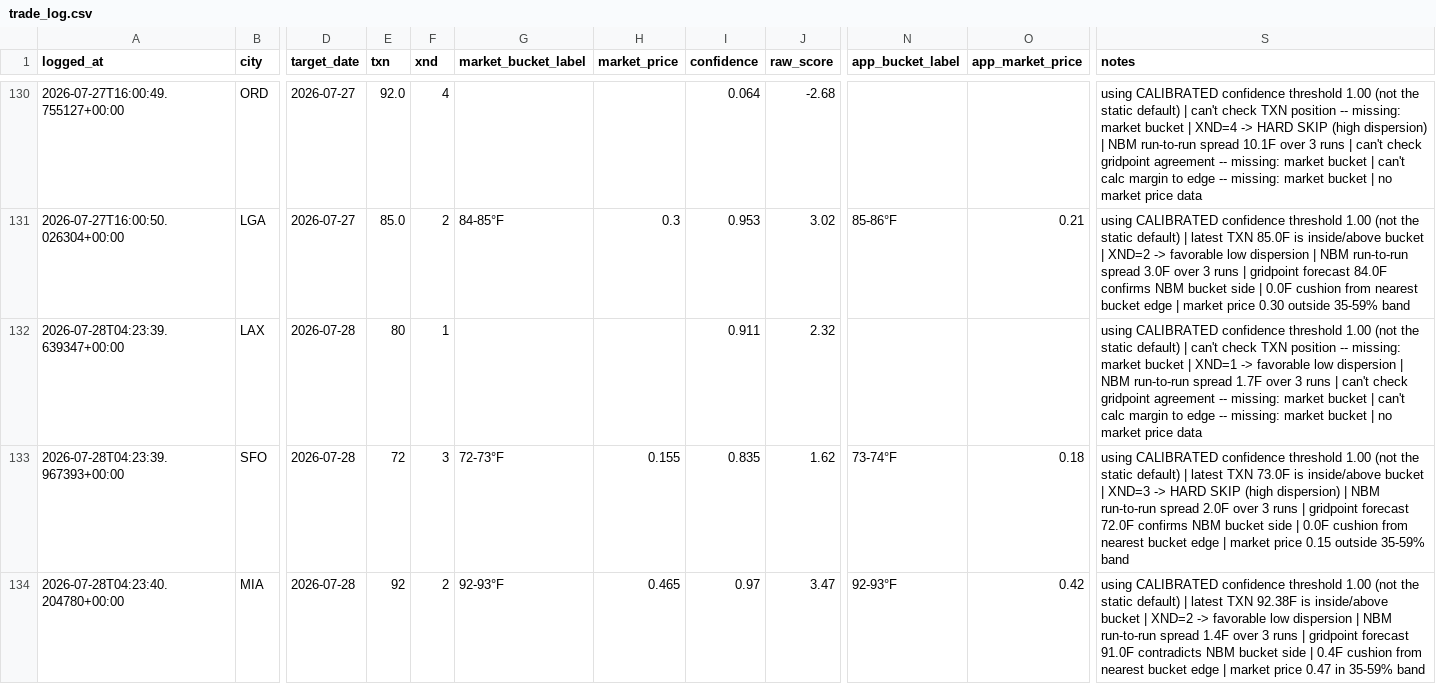
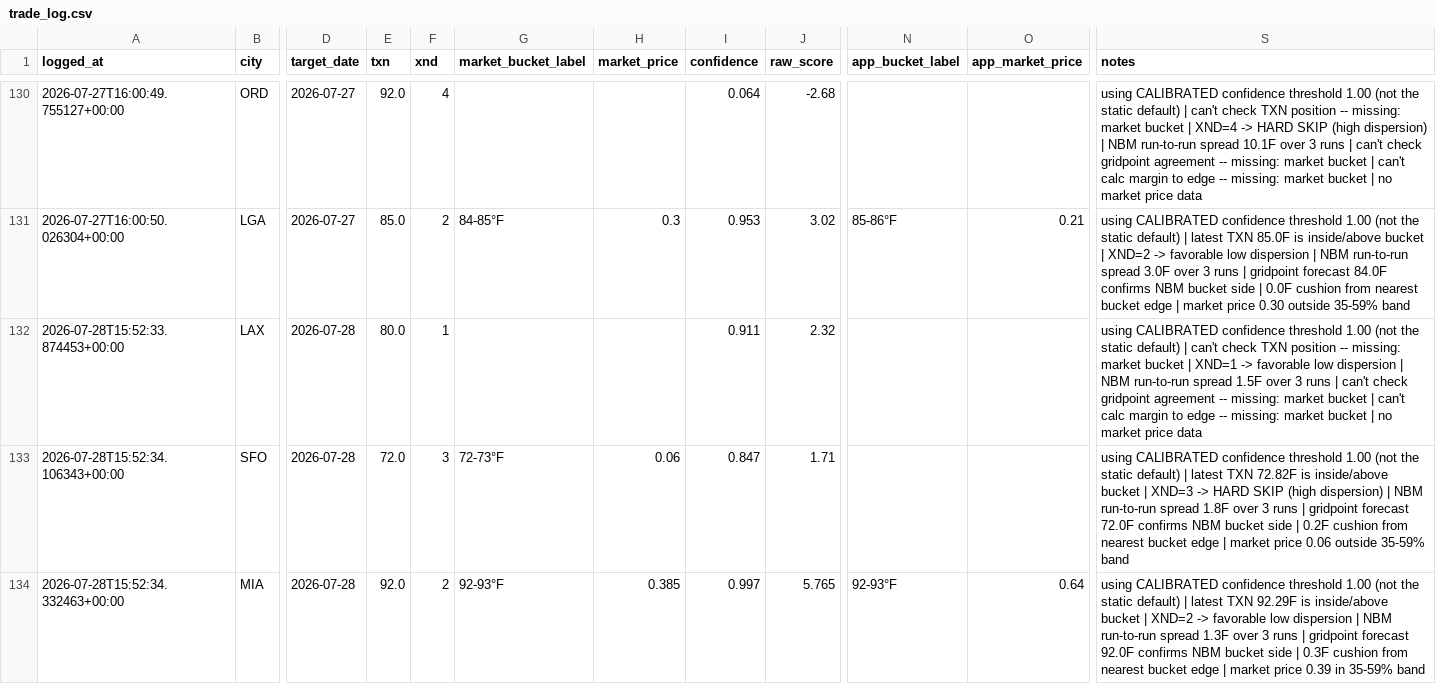
Before and after one commit to sso233x/weather-bot, a CSV file: trade_log.csv, drawn as a sheet; only a part is shown, gaps mark what is left out; the diff covers the shown part only; the diff names each change by its address in the sheet, - before the commit and + after, or states it on an @@ line.

```diff
--- a/trade_log.csv
+++ b/trade_log.csv
-A132 (logged_at): 2026-07-28T04:23:39.639347+00:00
+A132 (logged_at): 2026-07-28T15:52:33.874453+00:00
-E132 (txn): 80
+E132 (txn): 80.0
-S132 (notes): …run-to-run spread 1.7F over 3…
+S132 (notes): …run-to-run spread 1.5F over 3…
-A133 (logged_at): 2026-07-28T04:23:39.967393+00:00
+A133 (logged_at): 2026-07-28T15:52:34.106343+00:00
-E133 (txn): 72
+E133 (txn): 72.0
-H133 (market_price): 0.155
+H133 (market_price): 0.06
-I133 (confidence): 0.835
+I133 (confidence): 0.847
-J133 (raw_score): 1.62
+J133 (raw_score): 1.71
-N133 (app_bucket_label): 73-74°F
+N133 (app_bucket_label): (empty)
-O133 (app_market_price): 0.18
+O133 (app_market_price): (empty)
-S133 (notes): …latest TXN 73.0F is inside/above bucket | XND=3 -> HARD SKIP (high dispersion) | NBM run-to-run spread 2.0F over 3 runs | gridpoint forecast 72.0F confirms NBM bucket side | 0.0F cushion from nearest bucket edge | market price 0.15 outside 35-59%…
+S133 (notes): …latest TXN 72.82F is inside/above bucket | XND=3 -> HARD SKIP (high dispersion) | NBM run-to-run spread 1.8F over 3 runs | gridpoint forecast 72.0F confirms NBM bucket side | 0.2F cushion from nearest bucket edge | market price 0.06 outside 35-59%…
-A134 (logged_at): 2026-07-28T04:23:40.204780+00:00
+A134 (logged_at): 2026-07-28T15:52:34.332463+00:00
-E134 (txn): 92
+E134 (txn): 92.0
-H134 (market_price): 0.465
+H134 (market_price): 0.385
-I134 (confidence): 0.97
+I134 (confidence): 0.997
-J134 (raw_score): 3.47
+J134 (raw_score): 5.765
-O134 (app_market_price): 0.42
+O134 (app_market_price): 0.64
-S134 (notes): …latest TXN 92.38F is inside/above bucket | XND=2 -> favorable low dispersion | NBM run-to-run spread 1.4F over 3 runs | gridpoint forecast 91.0F contradicts NBM bucket side | 0.4F cushion from nearest bucket edge | market price 0.47 in 35-59%…
+S134 (notes): …latest TXN 92.29F is inside/above bucket | XND=2 -> favorable low dispersion | NBM run-to-run spread 1.3F over 3 runs | gridpoint forecast 92.0F confirms NBM bucket side | 0.3F cushion from nearest bucket edge | market price 0.39 in 35-59%…
```
Also changed, not shown: 1 added row, 1 removed row and 8 edited cells elsewhere in this file.
